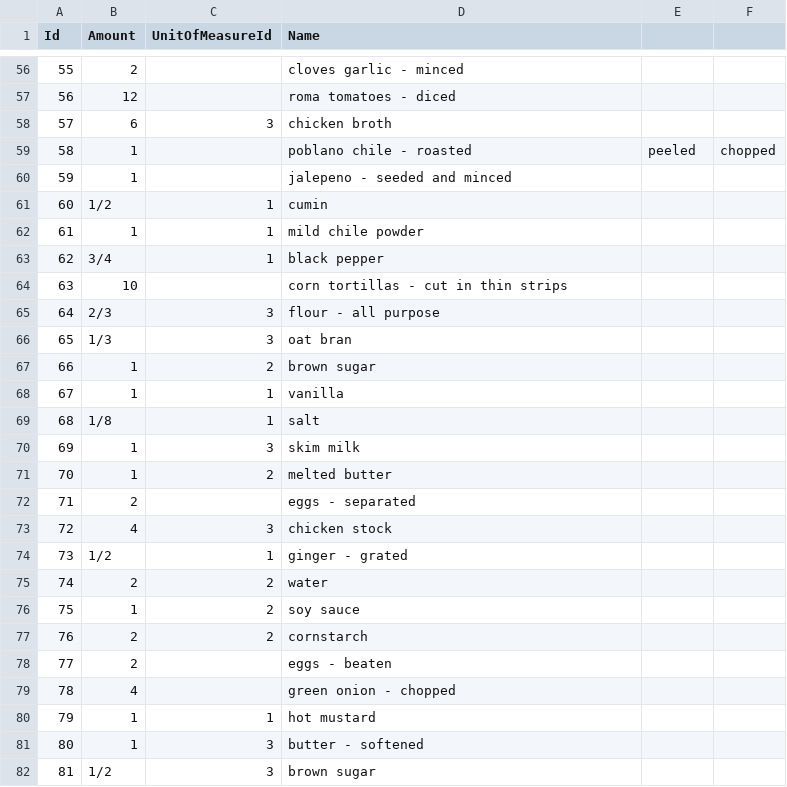
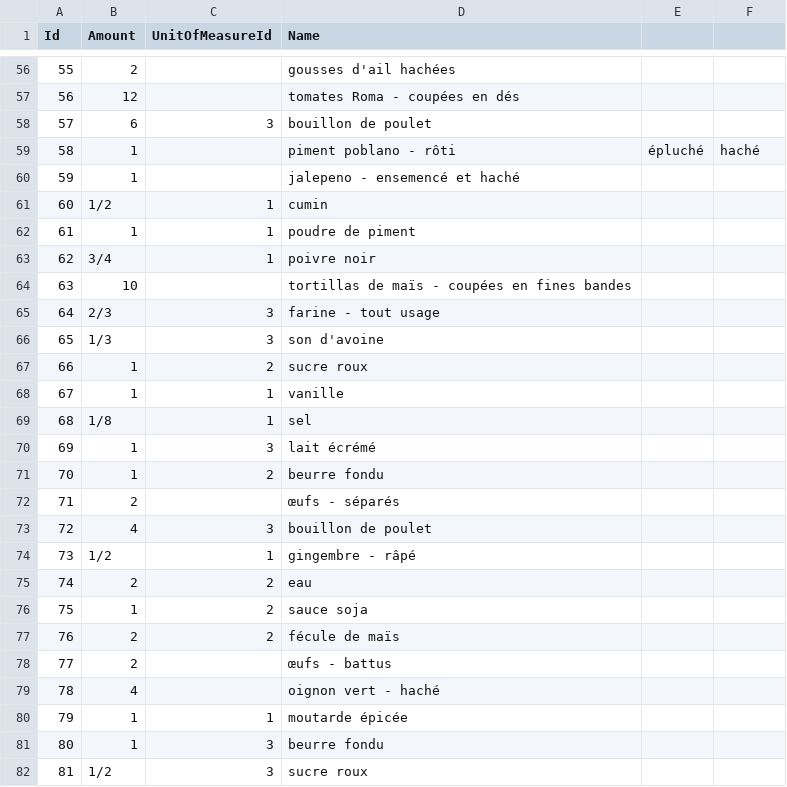
Before and after one commit to OpenClassrooms-Student-Center/8039181_DOTNET_base-de-donn-es-relationnelle, a CSV file: Ingredients.csv, drawn as a sheet; only a part is shown, gaps mark what is left out; the diff covers the shown part only; the diff names each change by its address in the sheet, - before the commit and + after, or states it on an @@ line.

```diff
--- a/Ingredients.csv
+++ b/Ingredients.csv
-D56 (Name): cloves garlic - minced
+D56 (Name): gousses d'ail hachées
-D57 (Name): roma tomatoes - diced
+D57 (Name): tomates Roma - coupées en dés
-D58 (Name): chicken broth
+D58 (Name): bouillon de poulet
-D59 (Name): poblano chile - roasted
+D59 (Name): piment poblano - rôti
-E59: peeled
+E59: épluché
-F59: chopped
+F59: haché
-D60 (Name): jalepeno - seeded and minced
+D60 (Name): jalepeno - ensemencé et haché
-D62 (Name): mild chile powder
+D62 (Name): poudre de piment
-D63 (Name): black pepper
+D63 (Name): poivre noir
-D64 (Name): corn tortillas - cut in thin strips
+D64 (Name): tortillas de maïs - coupées en fines bandes
-D65 (Name): flour - all purpose
+D65 (Name): farine - tout usage
-D66 (Name): oat bran
+D66 (Name): son d'avoine
-D67 (Name): brown sugar
+D67 (Name): sucre roux
-D68 (Name): vanilla
+D68 (Name): vanille
-D69 (Name): salt
+D69 (Name): sel
-D70 (Name): skim milk
+D70 (Name): lait écrémé
-D71 (Name): melted butter
+D71 (Name): beurre fondu
-D72 (Name): eggs - separated
+D72 (Name): œufs - séparés
-D73 (Name): chicken stock
+D73 (Name): bouillon de poulet
-D74 (Name): ginger - grated
+D74 (Name): gingembre - râpé
-D75 (Name): water
+D75 (Name): eau
-D76 (Name): soy sauce
+D76 (Name): sauce soja
-D77 (Name): cornstarch
+D77 (Name): fécule de maïs
-D78 (Name): eggs - beaten
+D78 (Name): œufs - battus
-D79 (Name): green onion - chopped
+D79 (Name): oignon vert - haché
-D80 (Name): hot mustard
+D80 (Name): moutarde épicée
-D81 (Name): butter - softened
+D81 (Name): beurre fondu
-D82 (Name): brown sugar
+D82 (Name): sucre roux
```
Also changed, not shown: 63 edited cells elsewhere in this file.
